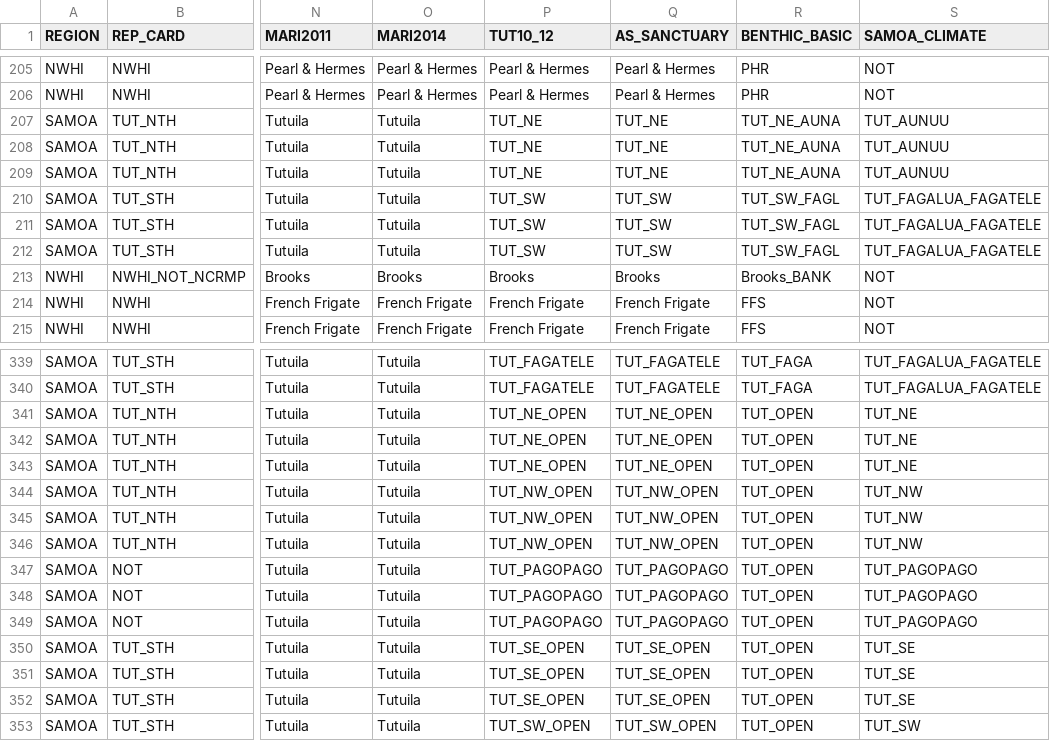
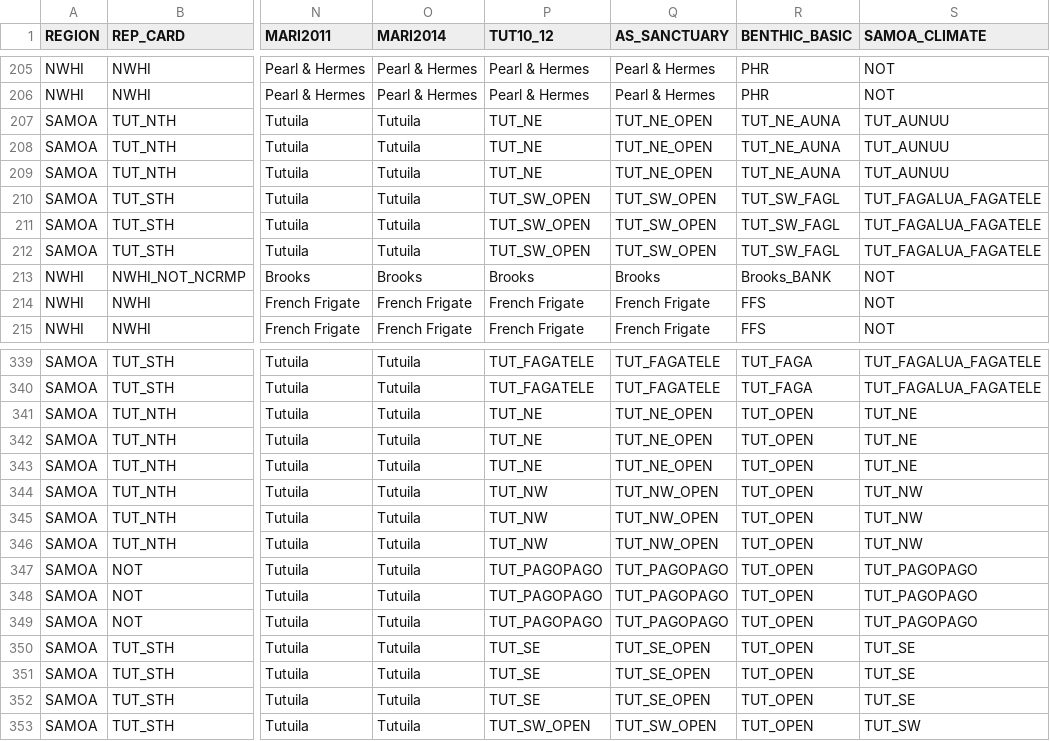
Before and after one commit to fish-crep/fish-paste, a CSV file: data/Sectors-Strata-Areas.csv, drawn as a sheet; only a part is shown, gaps mark what is left out; the diff names each change by its address in the sheet, - before the commit and + after, or states it on an @@ line.

Commit message:
Update data/Sectors-Strata-Areas.csv
Fixed inconsistent sector pooling for TUT open areas

```diff
--- a/data/Sectors-Strata-Areas.csv
+++ b/data/Sectors-Strata-Areas.csv
-Q207:Q209 (AS_SANCTUARY): TUT_NE
+Q207:Q209 (AS_SANCTUARY): TUT_NE_OPEN
-P210:P212 (TUT10_12): TUT_SW
+P210:P212 (TUT10_12): TUT_SW_OPEN
-Q210:Q212 (AS_SANCTUARY): TUT_SW
+Q210:Q212 (AS_SANCTUARY): TUT_SW_OPEN
-P341:P343 (TUT10_12): TUT_NE_OPEN
+P341:P343 (TUT10_12): TUT_NE
-P344:P346 (TUT10_12): TUT_NW_OPEN
+P344:P346 (TUT10_12): TUT_NW
-P350:P352 (TUT10_12): TUT_SE_OPEN
+P350:P352 (TUT10_12): TUT_SE
```
